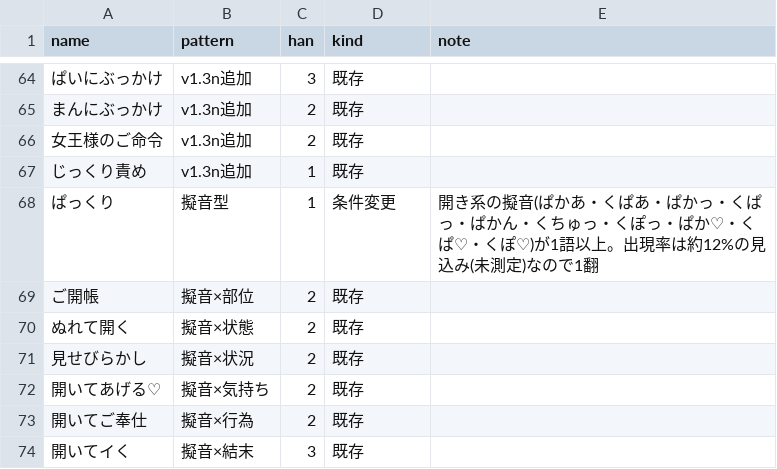
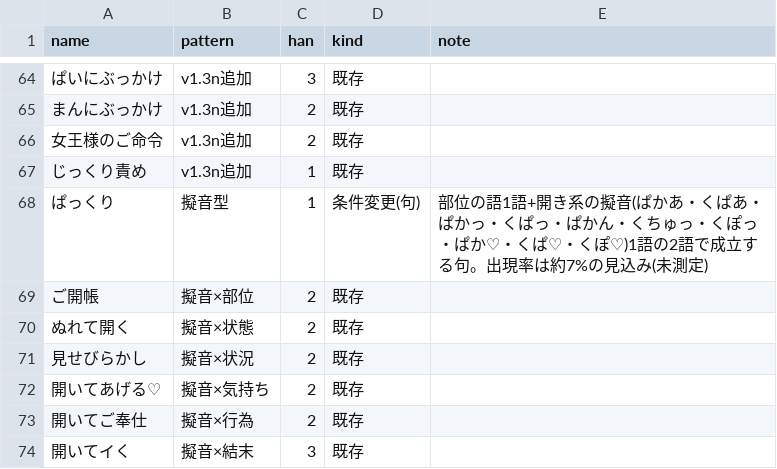
Before and after one commit to amemiyapc-debug/mahjong-sim, a CSV file: data/yaku_final_v2.csv, drawn as a sheet; only a part is shown, gaps mark what is left out.

```diff
--- a/data/yaku_final_v2.csv
+++ b/data/yaku_final_v2.csv
@@ -67,3 +67,3 @@
 じっくり責め,v1.3n追加,1,既存,
-ぱっくり,擬音型,1,条件変更,開き系の擬音(ぱかあ・くぱあ・ぱかっ・くぱっ・ぱかん・くちゅっ・くぽっ・ぱか♡・くぱ♡・くぽ♡)が1語以上。出現率は約12%の見込み(未測定)なので1翻
+ぱっくり,擬音型,1,条件変更(句),部位の語1語+開き系の擬音(ぱかあ・くぱあ・ぱかっ・くぱっ・ぱかん・くちゅっ・くぽっ・ぱか♡・くぱ♡・くぽ♡)1語の2語で成立する句。出現率は約7%の見込み(未測定)
 ご開帳,擬音×部位,2,既存,
```
Also changed, not shown: 1 other file.
